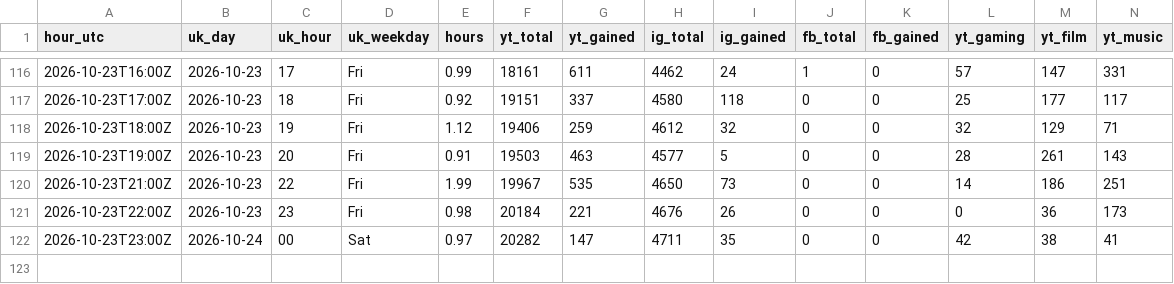
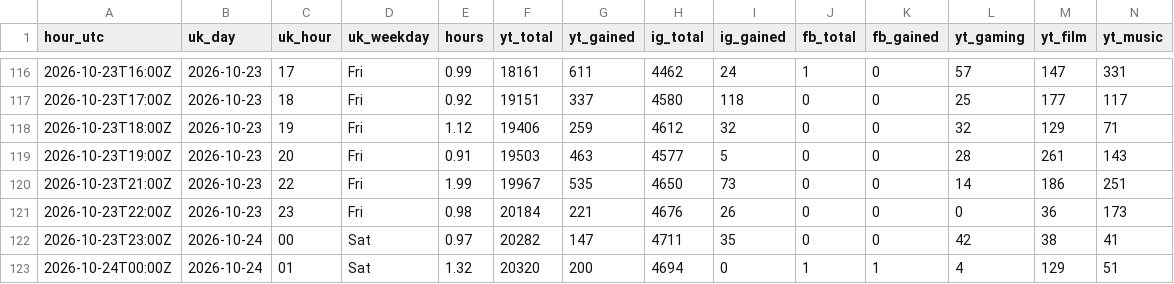
Before and after one commit to quickplay-studio/quickplay-autopilot, a CSV file: analytics/hourly.csv, drawn as a sheet; only a part is shown, gaps mark what is left out; rows hold the shown columns only; the diff names each change by its address in the sheet, - before the commit and + after, or states it on an @@ line.

Commit message:
Hourly numbers 2026-10-24 00:55

```diff
--- a/analytics/hourly.csv
+++ b/analytics/hourly.csv
+row 123: 2026-10-24T00:00Z | 2026-10-24 | 01 | Sat | 1.32 | 20320 | 200 | 4694 | 0 | 1 | 1 | 4 | 129 | 51
```
Also changed, not shown: analytics/breakouts.csv, analytics/daily.csv, 14 other files.
